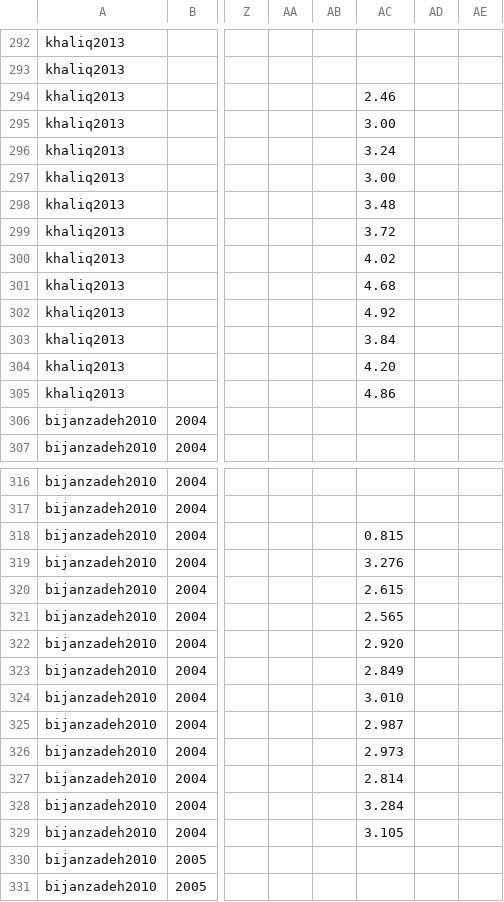
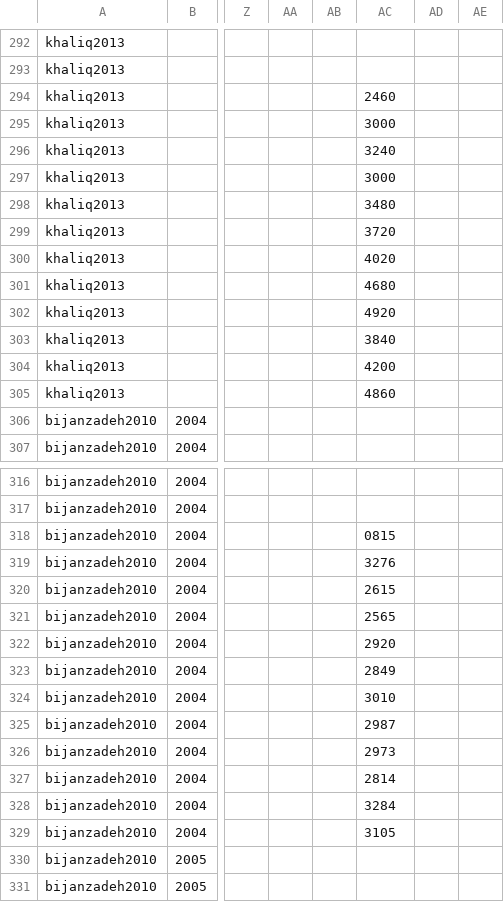
Before and after one commit to Norival/rapport_biblio, a CSV file: R/data/reading_results.csv, drawn as a sheet; only a part is shown, gaps mark what is left out; the diff covers the shown part only; the diff names each change by its address in the sheet, - before the commit and + after, or states it on an @@ line.

Commit message:
homogeneize results of yield
Some results were in t/ha instead of kg/ha.

```diff
--- a/R/data/reading_results.csv
+++ b/R/data/reading_results.csv
-AC294: 2.46
+AC294: 2460
-AC295: 3.00
+AC295: 3000
-AC296: 3.24
+AC296: 3240
-AC297: 3.00
+AC297: 3000
-AC298: 3.48
+AC298: 3480
-AC299: 3.72
+AC299: 3720
-AC300: 4.02
+AC300: 4020
-AC301: 4.68
+AC301: 4680
-AC302: 4.92
+AC302: 4920
-AC303: 3.84
+AC303: 3840
-AC304: 4.20
+AC304: 4200
-AC305: 4.86
+AC305: 4860
-AC318: 0.815
+AC318: 0815
-AC319: 3.276
+AC319: 3276
-AC320: 2.615
+AC320: 2615
-AC321: 2.565
+AC321: 2565
-AC322: 2.920
+AC322: 2920
-AC323: 2.849
+AC323: 2849
-AC324: 3.010
+AC324: 3010
-AC325: 2.987
+AC325: 2987
-AC326: 2.973
+AC326: 2973
-AC327: 2.814
+AC327: 2814
-AC328: 3.284
+AC328: 3284
-AC329: 3.105
+AC329: 3105
```
Also changed, not shown: 14 edited cells elsewhere in this file, 1 other file.
